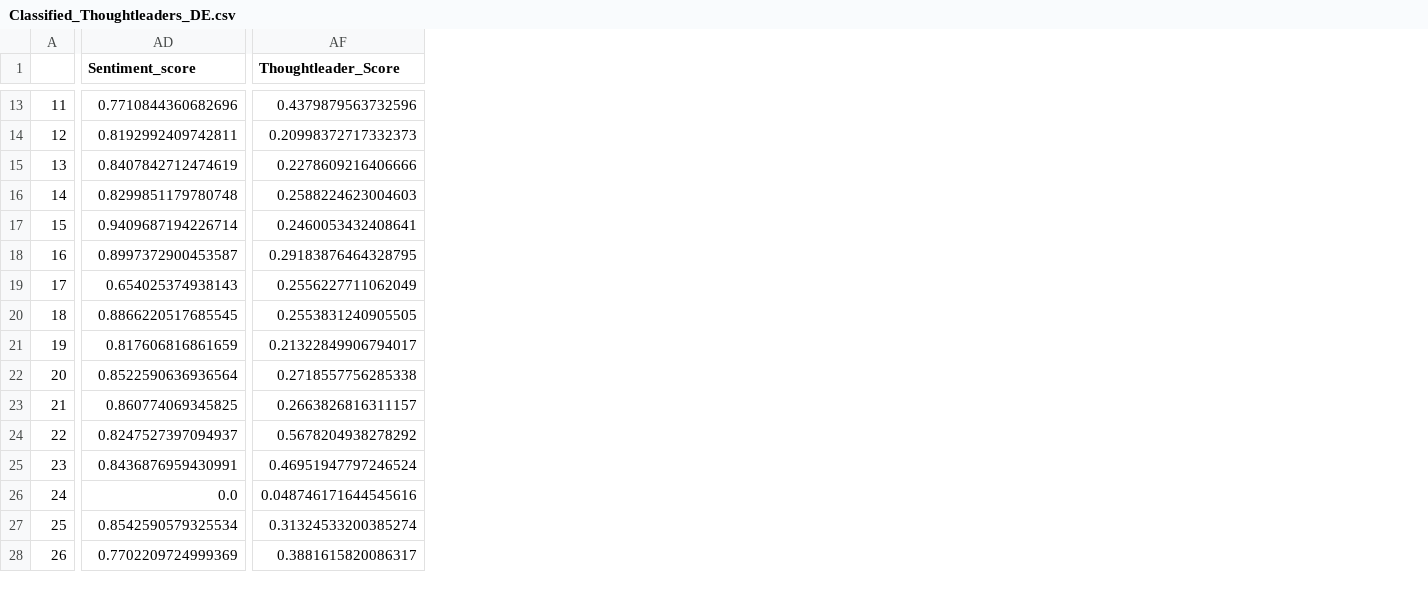
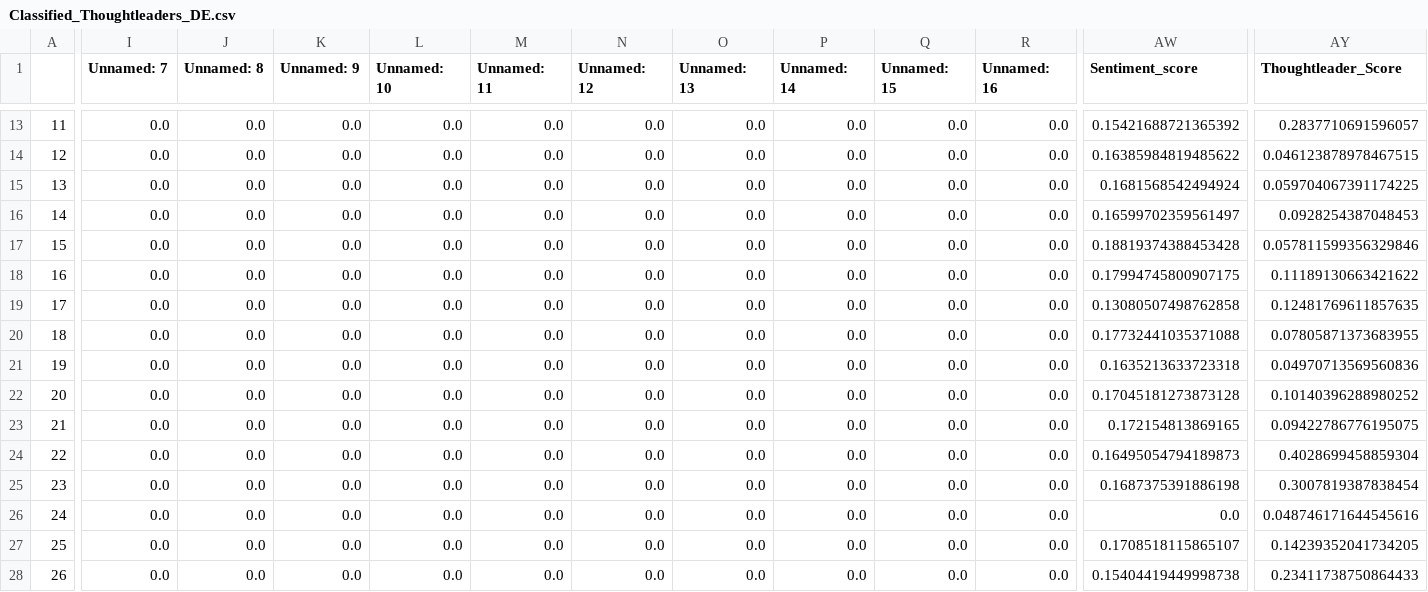
Before and after one commit to icknOrg/COINS_SwissThoughtleaders, a CSV file: CSV Data/Classified_Thoughtleaders_DE.csv, drawn as a sheet; only a part is shown, gaps mark what is left out; addresses are those after the commit; the diff covers the shown part only; the diff names each change by its address in the sheet, - before the commit and + after, or states it on an @@ line.

```diff
--- a/CSV Data/Classified_Thoughtleaders_DE.csv
+++ b/CSV Data/Classified_Thoughtleaders_DE.csv
+column I (Unnamed: 7), rows 13-28: all 0.0
+column J (Unnamed: 8), rows 13-28: all 0.0
+column K (Unnamed: 9), rows 13-28: all 0.0
+column L (Unnamed: 10), rows 13-28: all 0.0
+column M (Unnamed: 11), rows 13-28: all 0.0
+column N (Unnamed: 12), rows 13-28: all 0.0
+column O (Unnamed: 13), rows 13-28: all 0.0
+column P (Unnamed: 14), rows 13-28: all 0.0
+column Q (Unnamed: 15), rows 13-28: all 0.0
+column R (Unnamed: 16), rows 13-28: all 0.0
-AW13 (Sentiment_score): 0.7710844360682696
+AW13 (Sentiment_score): 0.15421688721365392
-AY13 (Thoughtleader_Score): 0.4379879563732596
+AY13 (Thoughtleader_Score): 0.2837710691596057
-AW14 (Sentiment_score): 0.8192992409742811
+AW14 (Sentiment_score): 0.16385984819485622
-AY14 (Thoughtleader_Score): 0.20998372717332373
+AY14 (Thoughtleader_Score): 0.046123878978467515
-AW15 (Sentiment_score): 0.8407842712474619
+AW15 (Sentiment_score): 0.1681568542494924
-AY15 (Thoughtleader_Score): 0.2278609216406666
+AY15 (Thoughtleader_Score): 0.059704067391174225
-AW16 (Sentiment_score): 0.8299851179780748
+AW16 (Sentiment_score): 0.16599702359561497
-AY16 (Thoughtleader_Score): 0.2588224623004603
+AY16 (Thoughtleader_Score): 0.0928254387048453
-AW17 (Sentiment_score): 0.9409687194226714
+AW17 (Sentiment_score): 0.18819374388453428
-AY17 (Thoughtleader_Score): 0.2460053432408641
+AY17 (Thoughtleader_Score): 0.057811599356329846
-AW18 (Sentiment_score): 0.8997372900453587
+AW18 (Sentiment_score): 0.17994745800907175
-AY18 (Thoughtleader_Score): 0.29183876464328795
+AY18 (Thoughtleader_Score): 0.11189130663421622
-AW19 (Sentiment_score): 0.654025374938143
+AW19 (Sentiment_score): 0.13080507498762858
-AY19 (Thoughtleader_Score): 0.2556227711062049
+AY19 (Thoughtleader_Score): 0.12481769611857635
-AW20 (Sentiment_score): 0.8866220517685545
+AW20 (Sentiment_score): 0.17732441035371088
-AY20 (Thoughtleader_Score): 0.2553831240905505
+AY20 (Thoughtleader_Score): 0.07805871373683955
-AW21 (Sentiment_score): 0.817606816861659
+AW21 (Sentiment_score): 0.1635213633723318
-AY21 (Thoughtleader_Score): 0.21322849906794017
+AY21 (Thoughtleader_Score): 0.04970713569560836
-AW22 (Sentiment_score): 0.8522590636936564
+AW22 (Sentiment_score): 0.17045181273873128
-AY22 (Thoughtleader_Score): 0.2718557756285338
+AY22 (Thoughtleader_Score): 0.10140396288980252
-AW23 (Sentiment_score): 0.860774069345825
+AW23 (Sentiment_score): 0.172154813869165
-AY23 (Thoughtleader_Score): 0.2663826816311157
+AY23 (Thoughtleader_Score): 0.09422786776195075
-AW24 (Sentiment_score): 0.8247527397094937
+AW24 (Sentiment_score): 0.16495054794189873
-AY24 (Thoughtleader_Score): 0.5678204938278292
+AY24 (Thoughtleader_Score): 0.4028699458859304
-AW25 (Sentiment_score): 0.8436876959430991
+AW25 (Sentiment_score): 0.1687375391886198
-AY25 (Thoughtleader_Score): 0.46951947797246524
+AY25 (Thoughtleader_Score): 0.3007819387838454
-AW27 (Sentiment_score): 0.8542590579325534
+AW27 (Sentiment_score): 0.1708518115865107
-AY27 (Thoughtleader_Score): 0.31324533200385274
+AY27 (Thoughtleader_Score): 0.14239352041734205
-AW28 (Sentiment_score): 0.7702209724999369
+AW28 (Sentiment_score): 0.15404419449998738
-AY28 (Thoughtleader_Score): 0.3881615820086317
+AY28 (Thoughtleader_Score): 0.23411738750864433
```
Also changed, not shown: 9 added columns and 72 edited cells elsewhere in this file, CSV Data/Classified_Thoughtleaders_DE_from_all.csv, 5 other files.
